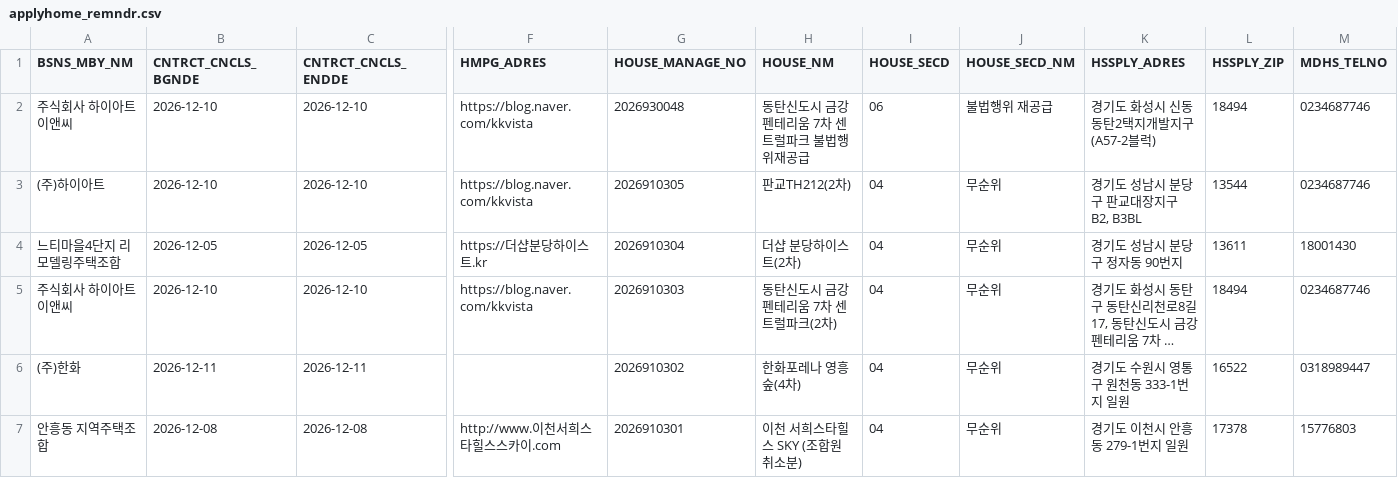
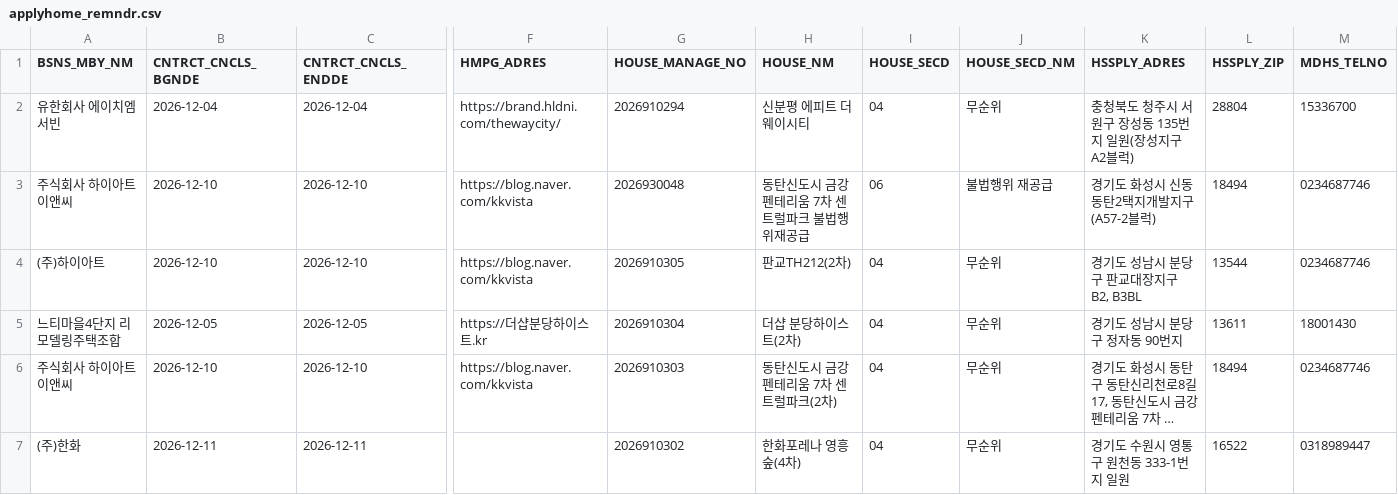
Before and after one commit to rkrjrl-ctrl/claude_drive, a CSV file: data/housing/applyhome_remndr.csv, drawn as a sheet; only a part is shown, gaps mark what is left out; the shorter side is filled out with more unchanged rows; long unchanged cells end in …; rows hold the shown columns only; the diff names each change by its address in the sheet, - before the commit and + after, or states it on an @@ line.

```diff
--- a/data/housing/applyhome_remndr.csv
+++ b/data/housing/applyhome_remndr.csv
+row 2: 유한회사 에이치엠서빈 | 2026-12-04 | 2026-12-04 | https://brand.hldni.com/thewaycity/ | 2026910294 | 신분평 에피트 더웨이시티 | 04 | 무순위 | 충청북도 청주시 서원구 장성동 135번지 일원(장성지구 A2블럭) | 28804 | 15336700
```
Also changed, not shown: data/housing/applyhome_apt_score.csv, 4 other files.
